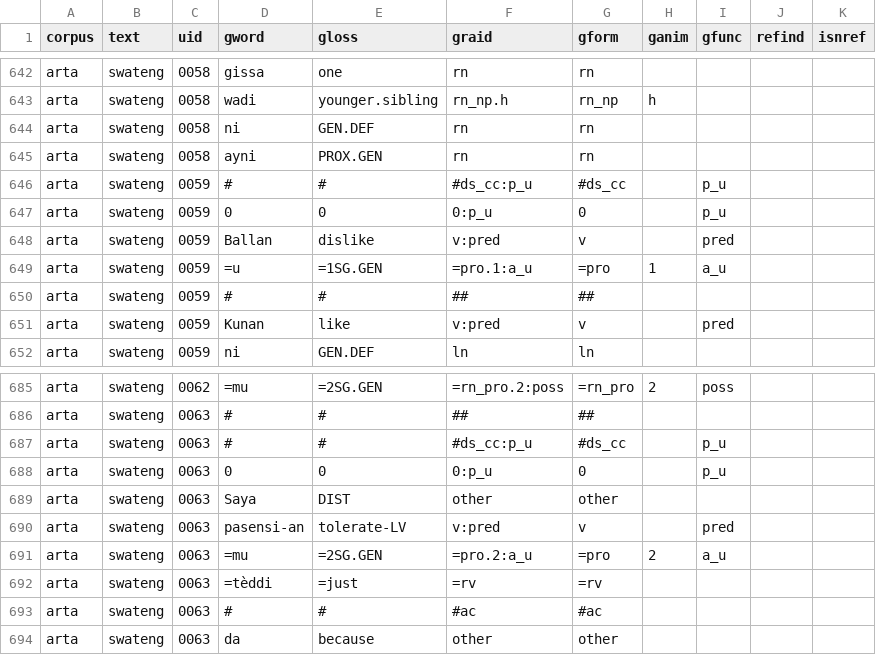
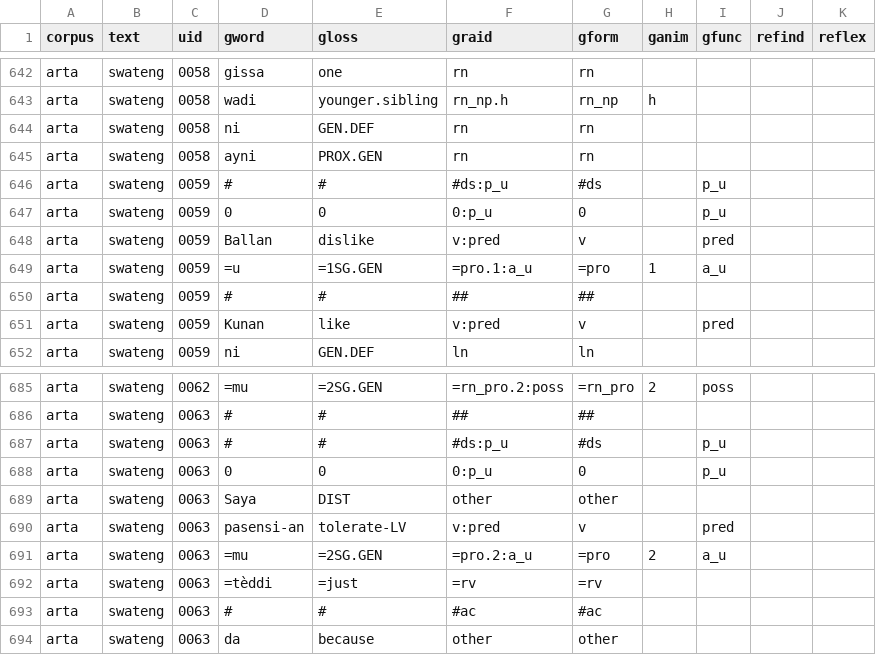
Before and after one commit to Multi-CAST/mcarta, a TSV file: cldf/media/mc_arta_swateng.tsv, drawn as a sheet; only a part is shown, gaps mark what is left out; the diff names each change by its address in the sheet, - before the commit and + after, or states it on an @@ line.

```diff
--- a/cldf/media/mc_arta_swateng.tsv
+++ b/cldf/media/mc_arta_swateng.tsv
-K1: isnref
+K1: reflex
-F646 (graid): #ds_cc:p_u
+F646 (graid): #ds:p_u
-G646 (gform): #ds_cc
+G646 (gform): #ds
-F687 (graid): #ds_cc:p_u
+F687 (graid): #ds:p_u
-G687 (gform): #ds_cc
+G687 (gform): #ds
```
Also changed, not shown: cldf/media.csv, cldf/media/mc_arta_husband.tsv, 32 other files.
